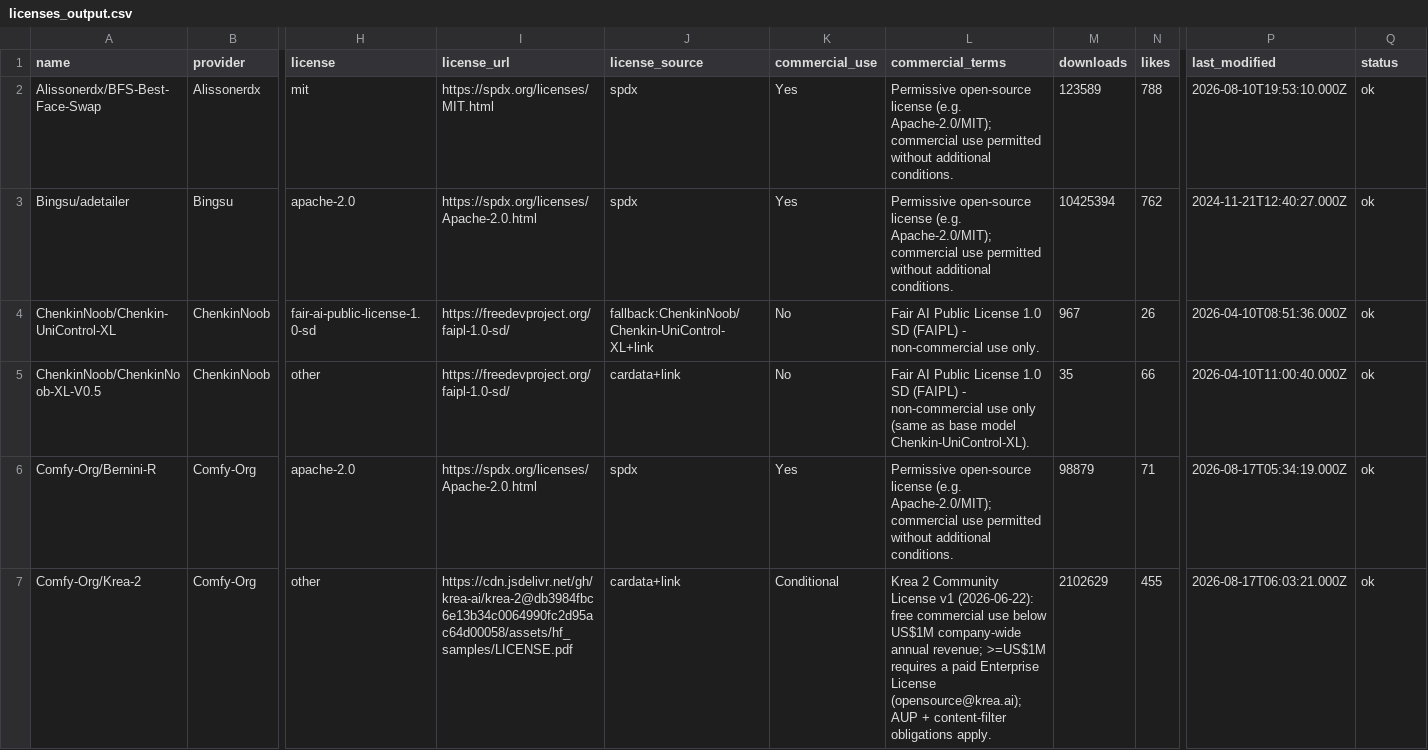
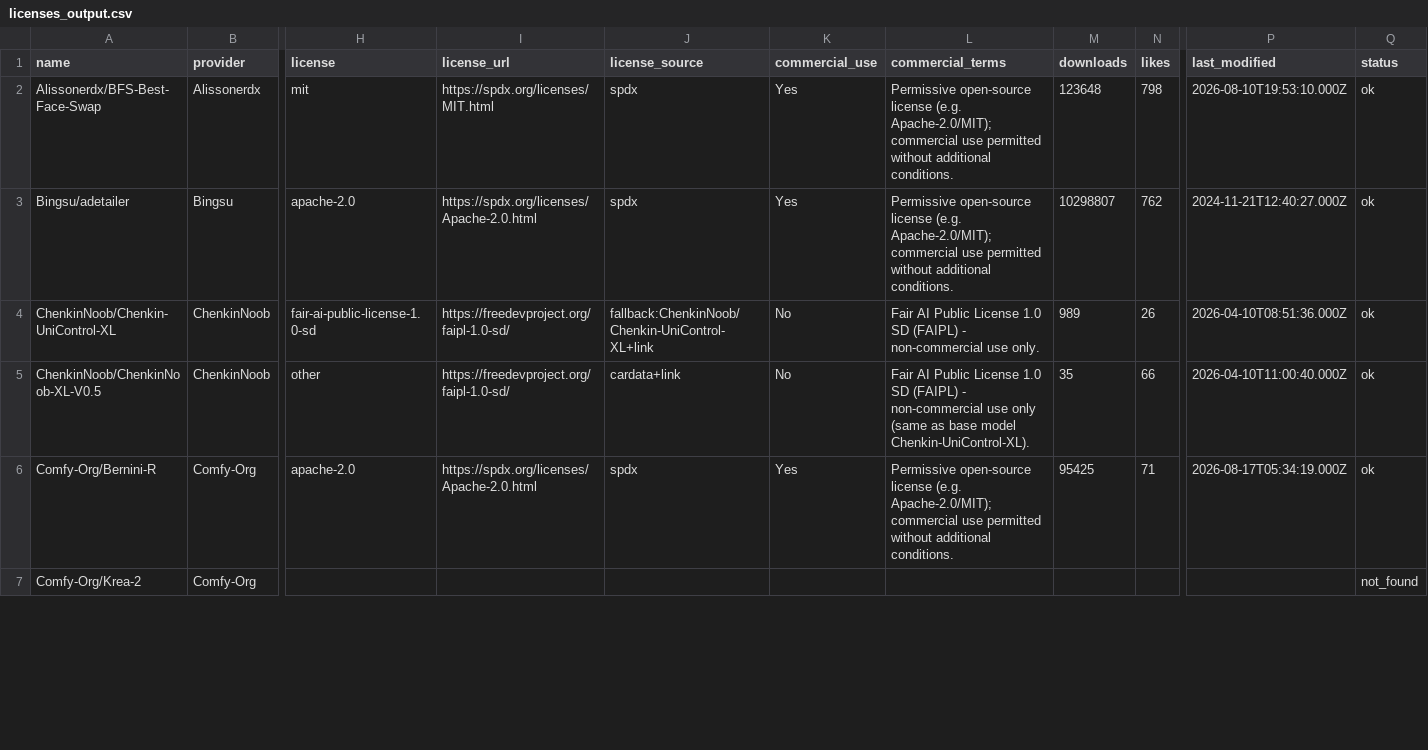
Before and after one commit to BradPita/Zaokaa-License-Database, a CSV file: data/licenses_output.csv, drawn as a sheet; only a part is shown, gaps mark what is left out; the diff covers the shown part only; the diff names each change by its address in the sheet, - before the commit and + after, or states it on an @@ line.

```diff
--- a/data/licenses_output.csv
+++ b/data/licenses_output.csv
-M2 (downloads): 123589
+M2 (downloads): 123648
-N2 (likes): 788
+N2 (likes): 798
-M3 (downloads): 10425394
+M3 (downloads): 10298807
-M4 (downloads): 967
+M4 (downloads): 989
-M6 (downloads): 98879
+M6 (downloads): 95425
-H7 (license): other
+H7 (license): (empty)
-I7 (license_url): https://cdn.jsdelivr.net/gh/krea-ai/krea-2@db3984fbc6e13b34c0064990fc2d95ac64d00058/assets/hf_samples/LICENSE.pdf
+I7 (license_url): (empty)
-J7 (license_source): cardata+link
+J7 (license_source): (empty)
-K7 (commercial_use): Conditional
+K7 (commercial_use): (empty)
-L7 (commercial_terms): Krea 2 Community License v1 (2026-06-22): free commercial use below US$1M company-wide annual revenue; >=US$1M requires a paid Enterprise License (opensource@krea.ai); AUP + content-filter obligations apply.
+L7 (commercial_terms): (empty)
-M7 (downloads): 2102629
+M7 (downloads): (empty)
-N7 (likes): 455
+N7 (likes): (empty)
-P7 (last_modified): 2026-08-17T06:03:21.000Z
+P7 (last_modified): (empty)
-Q7 (status): ok
+Q7 (status): not_found
```
Also changed, not shown: 135 edited cells elsewhere in this file, 4 other files.
